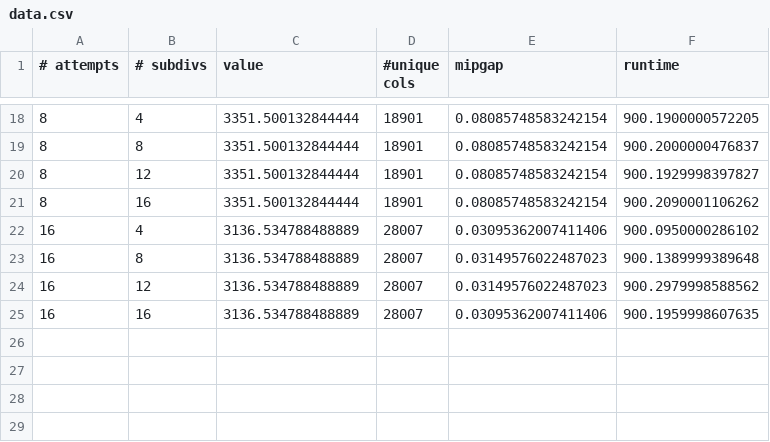
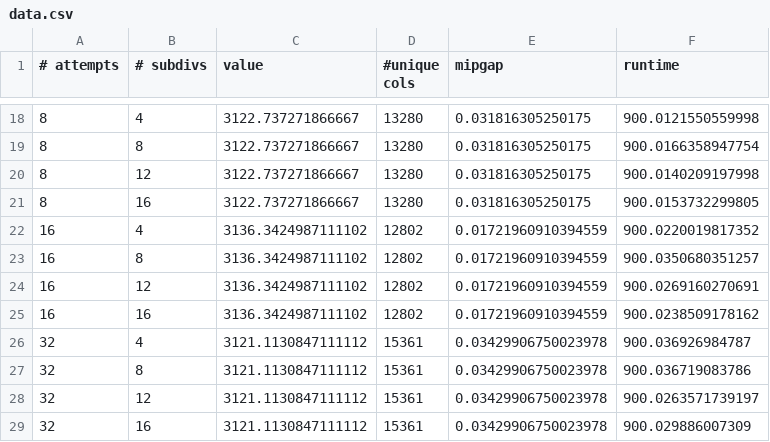
Before and after one commit to tvdplas/Master-Thesis, a CSV file: experiments/EVSP Labeling Secondary Columns/data.csv, drawn as a sheet; only a part is shown, gaps mark what is left out; the diff covers the shown part only.

Commit message:
add new experiment type

```diff
--- a/experiments/EVSP Labeling Secondary Columns/data.csv
+++ b/experiments/EVSP Labeling Secondary Columns/data.csv
@@ -18,8 +18,12 @@
-8;4;3351.500132844444;18901;0.08085748583242154;900.1900000572205
-8;8;3351.500132844444;18901;0.08085748583242154;900.2000000476837
-8;12;3351.500132844444;18901;0.08085748583242154;900.1929998397827
-8;16;3351.500132844444;18901;0.08085748583242154;900.2090001106262
-16;4;3136.534788488889;28007;0.03095362007411406;900.0950000286102
-16;8;3136.534788488889;28007;0.03149576022487023;900.1389999389648
-16;12;3136.534788488889;28007;0.03149576022487023;900.2979998588562
-16;16;3136.534788488889;28007;0.03095362007411406;900.1959998607635
+8;4;3122.737271866667;13280;0.031816305250175;900.0121550559998
+8;8;3122.737271866667;13280;0.031816305250175;900.0166358947754
+8;12;3122.737271866667;13280;0.031816305250175;900.0140209197998
+8;16;3122.737271866667;13280;0.031816305250175;900.0153732299805
+16;4;3136.3424987111102;12802;0.01721960910394559;900.0220019817352
+16;8;3136.3424987111102;12802;0.01721960910394559;900.0350680351257
+16;12;3136.3424987111102;12802;0.01721960910394559;900.0269160270691
+16;16;3136.3424987111102;12802;0.01721960910394559;900.0238509178162
+32;4;3121.1130847111112;15361;0.03429906750023978;900.036926984787
+32;8;3121.1130847111112;15361;0.03429906750023978;900.036719083786
+32;12;3121.1130847111112;15361;0.03429906750023978;900.0263571739197
+32;16;3121.1130847111112;15361;0.03429906750023978;900.029886007309
```
Also changed, not shown: 64 edited cells elsewhere in this file, 10 other files.
